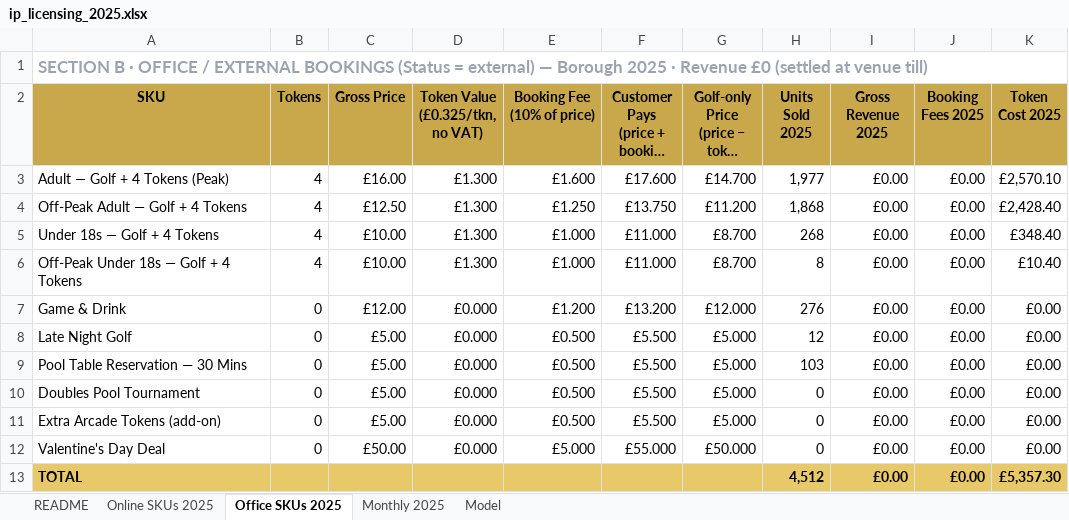
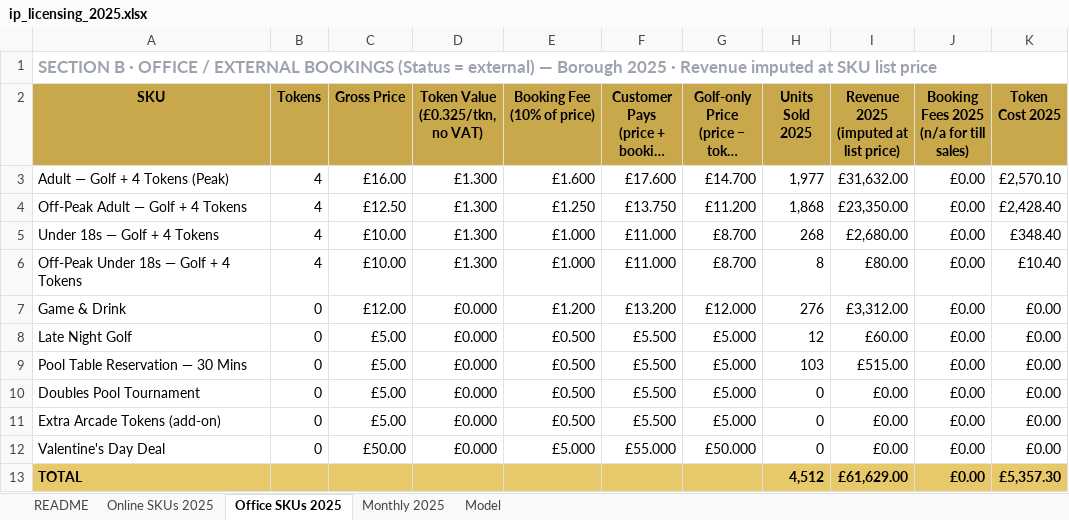
Before and after one commit to elliotscottdesign/Plonk-Borough-2.0, an Excel workbook: workbook/ip_licensing_2025.xlsx, sheet Office SKUs 2025, drawn as a sheet; long unchanged cells end in …; values as stored, in another font and other column widths than the file's, no borders; ↵ is a line break in a cell; the diff names each change by its address in the sheet, - before the commit and + after, or states it on an @@ line.

```diff
--- a/workbook/ip_licensing_2025.xlsx (sheet Office SKUs 2025)
+++ b/workbook/ip_licensing_2025.xlsx (sheet Office SKUs 2025)
-A1 (SKU): …· Revenue £0 (settled at venue till)
+A1 (SKU): …· Revenue imputed at SKU list price
-I2: Gross Revenue 2025
+I2: Revenue 2025 ↵ (imputed at list price)
-J2: Booking Fees 2025
+J2: Booking Fees 2025 ↵ (n/a for till sales)
-I3: £0.00
+I3: £31,632.00
-I4: £0.00
+I4: £23,350.00
-I5: £0.00
+I5: £2,680.00
-I6: £0.00
+I6: £80.00
-I7: £0.00
+I7: £3,312.00
-I8: £0.00
+I8: £60.00
-I9: £0.00
+I9: £515.00
-I13: £0.00
+I13: £61,629.00
```
Also changed, not shown: sheet README, sheet Monthly 2025, sheet Online SKUs 2025, 2 other files.
